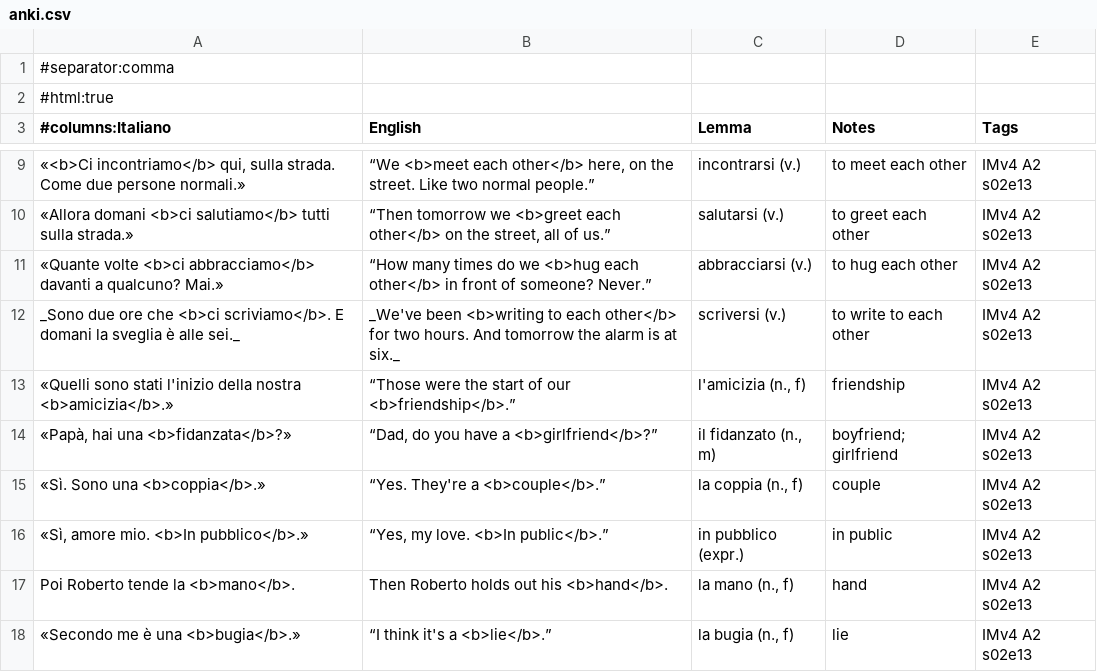
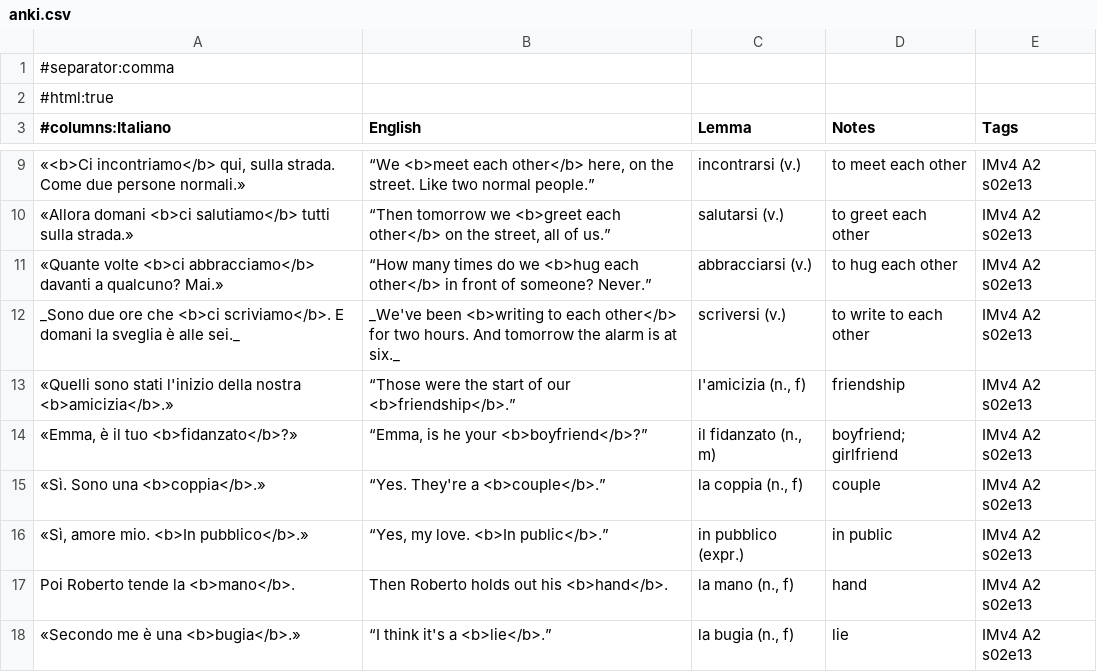
Before and after one commit to Scottiej2k/IMv4, a CSV file: chapters/s02e13/anki.csv, drawn as a sheet; only a part is shown, gaps mark what is left out.

```diff
--- a/chapters/s02e13/anki.csv
+++ b/chapters/s02e13/anki.csv
@@ -13,3 +13,3 @@
 "«Quelli sono stati l'inizio della nostra <b>amicizia</b>.»","“Those were the start of our <b>friendship</b>.”","l'amicizia (n., f)","friendship","IMv4 A2 s02e13"
-"«Papà, hai una <b>fidanzata</b>?»","“Dad, do you have a <b>girlfriend</b>?”","il fidanzato (n., m)","boyfriend; girlfriend","IMv4 A2 s02e13"
+"«Emma, è il tuo <b>fidanzato</b>?»","“Emma, is he your <b>boyfriend</b>?”","il fidanzato (n., m)","boyfriend; girlfriend","IMv4 A2 s02e13"
 "«Sì. Sono una <b>coppia</b>.»","“Yes. They're a <b>couple</b>.”","la coppia (n., f)","couple","IMv4 A2 s02e13"
```
Also changed, not shown: curriculum/lexicon.csv, 9 other files.
